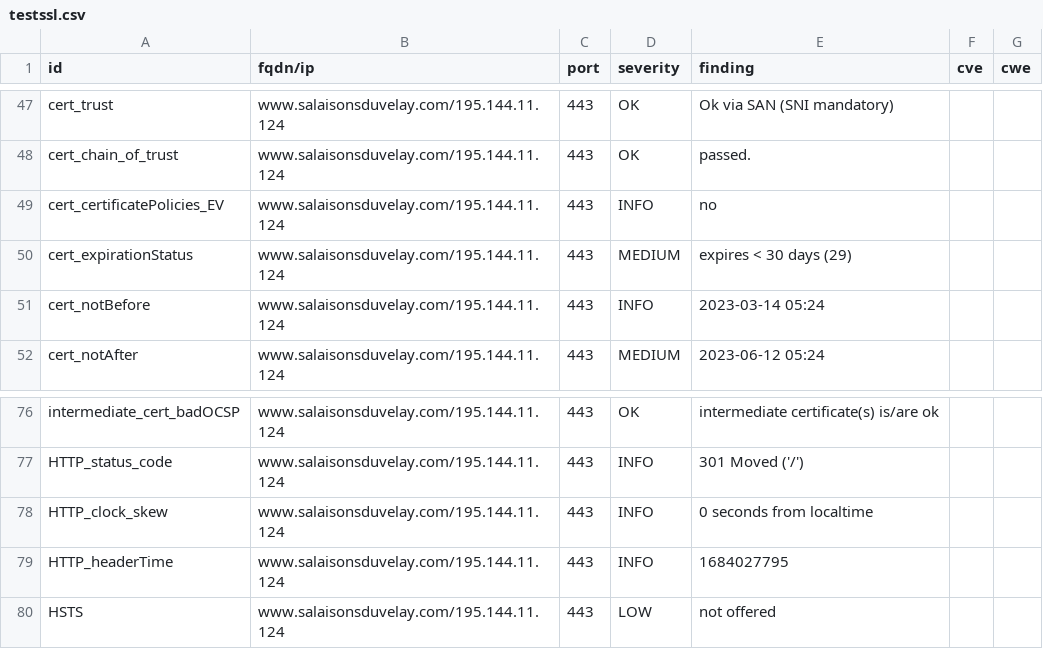
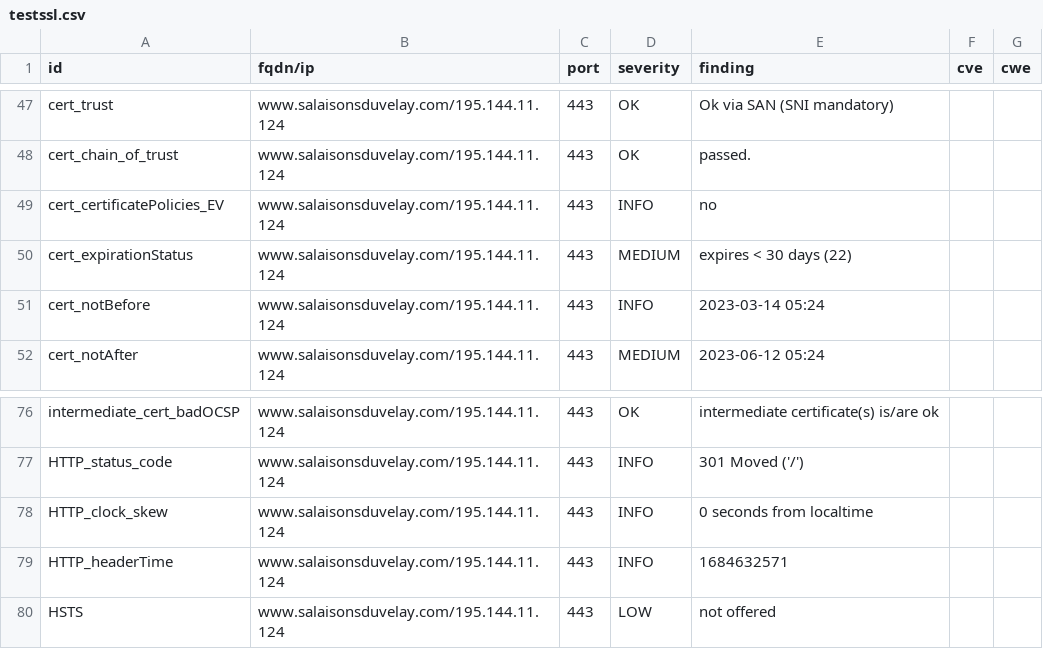
Before and after one commit to touffies/402web-dashboard, a CSV file: results/aHR0cHM6Ly93d3cuc2FsYWlzb25zZHV2ZWxheS5jb20=/testssl.csv, drawn as a sheet; only a part is shown, gaps mark what is left out.

```diff
--- a/results/aHR0cHM6Ly93d3cuc2FsYWlzb25zZHV2ZWxheS5jb20=/testssl.csv
+++ b/results/aHR0cHM6Ly93d3cuc2FsYWlzb25zZHV2ZWxheS5jb20=/testssl.csv
@@ -49,3 +49,3 @@
 "cert_certificatePolicies_EV","www.salaisonsduvelay.com/195.144.11.124","443","INFO","no","",""
-"cert_expirationStatus","www.salaisonsduvelay.com/195.144.11.124","443","MEDIUM","expires < 30 days (29)","",""
+"cert_expirationStatus","www.salaisonsduvelay.com/195.144.11.124","443","MEDIUM","expires < 30 days (22)","",""
 "cert_notBefore","www.salaisonsduvelay.com/195.144.11.124","443","INFO","2023-03-14 05:24","",""
@@ -78,3 +78,3 @@
 "HTTP_clock_skew","www.salaisonsduvelay.com/195.144.11.124","443","INFO","0 seconds from localtime","",""
-"HTTP_headerTime","www.salaisonsduvelay.com/195.144.11.124","443","INFO","1684027795","",""
+"HTTP_headerTime","www.salaisonsduvelay.com/195.144.11.124","443","INFO","1684632571","",""
 "HSTS","www.salaisonsduvelay.com/195.144.11.124","443","LOW","not offered","",""
```
Also changed, not shown: 15 other files.
